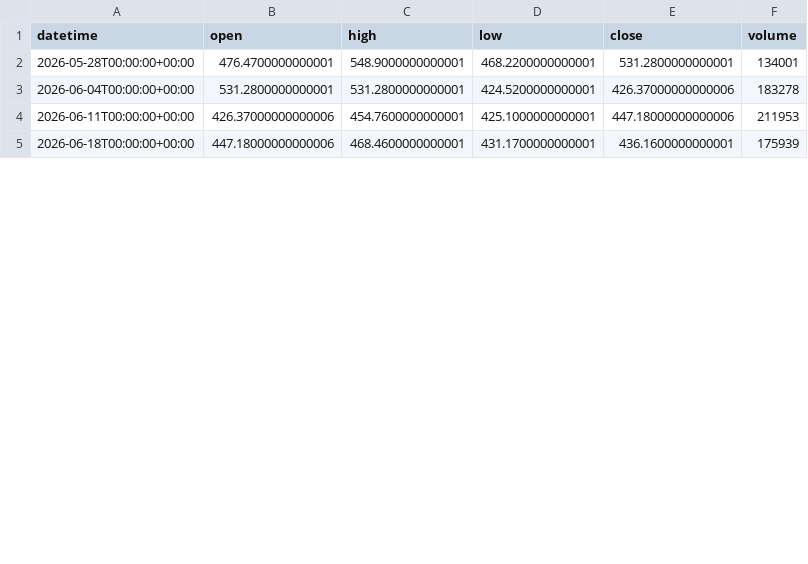
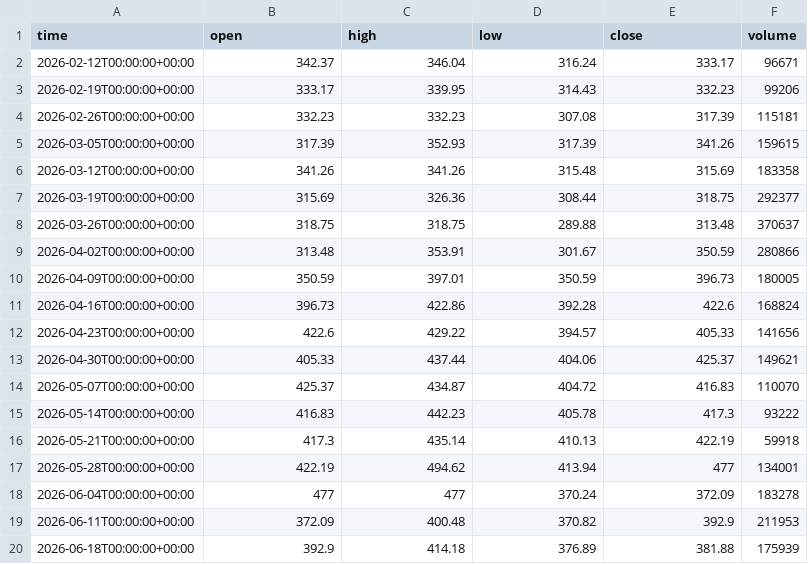
Before and after one commit to getdata-finance/avgo-1w-ohlcv-stocks-historical-data, a CSV file: AVGO_1w.csv, drawn as a sheet; only a part is shown; the diff covers the shown part only.

Commit message:
Update AVGO 1w OHLCV sample

```diff
--- a/AVGO_1w.csv
+++ b/AVGO_1w.csv
@@ -1,5 +1,20 @@
-datetime,open,high,low,close,volume
-2026-05-28T00:00:00+00:00,476.4700000000001,548.9000000000001,468.2200000000001,531.2800000000001,134001
-2026-06-04T00:00:00+00:00,531.2800000000001,531.2800000000001,424.5200000000001,426.37000000000006,183278
-2026-06-11T00:00:00+00:00,426.37000000000006,454.7600000000001,425.1000000000001,447.18000000000006,211953
-2026-06-18T00:00:00+00:00,447.18000000000006,468.4600000000001,431.1700000000001,436.1600000000001,175939
+time,open,high,low,close,volume
+2026-02-12T00:00:00+00:00,342.37,346.04,316.24,333.17,96671
+2026-02-19T00:00:00+00:00,333.17,339.95,314.43,332.23,99206
+2026-02-26T00:00:00+00:00,332.23,332.23,307.08,317.39,115181
+2026-03-05T00:00:00+00:00,317.39,352.93,317.39,341.26,159615
+2026-03-12T00:00:00+00:00,341.26,341.26,315.48,315.69,183358
+2026-03-19T00:00:00+00:00,315.69,326.36,308.44,318.75,292377
+2026-03-26T00:00:00+00:00,318.75,318.75,289.88,313.48,370637
+2026-04-02T00:00:00+00:00,313.48,353.91,301.67,350.59,280866
+2026-04-09T00:00:00+00:00,350.59,397.01,350.59,396.73,180005
+2026-04-16T00:00:00+00:00,396.73,422.86,392.28,422.6,168824
+2026-04-23T00:00:00+00:00,422.6,429.22,394.57,405.33,141656
+2026-04-30T00:00:00+00:00,405.33,437.44,404.06,425.37,149621
+2026-05-07T00:00:00+00:00,425.37,434.87,404.72,416.83,110070
+2026-05-14T00:00:00+00:00,416.83,442.23,405.78,417.3,93222
+2026-05-21T00:00:00+00:00,417.3,435.14,410.13,422.19,59918
+2026-05-28T00:00:00+00:00,422.19,494.62,413.94,477,134001
+2026-06-04T00:00:00+00:00,477,477,370.24,372.09,183278
+2026-06-11T00:00:00+00:00,372.09,400.48,370.82,392.9,211953
+2026-06-18T00:00:00+00:00,392.9,414.18,376.89,381.88,175939
```
Also changed, not shown: 4 added rows and 25 edited cells elsewhere in this file, 1 other file.
